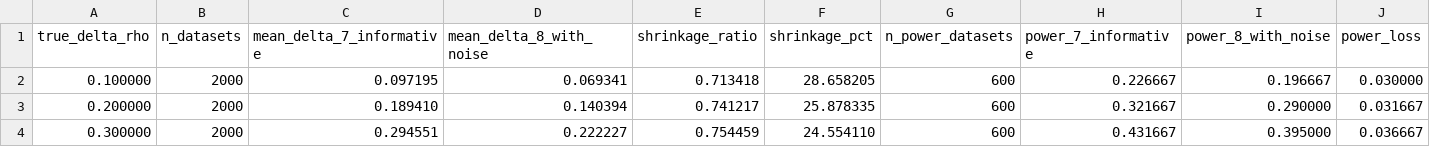
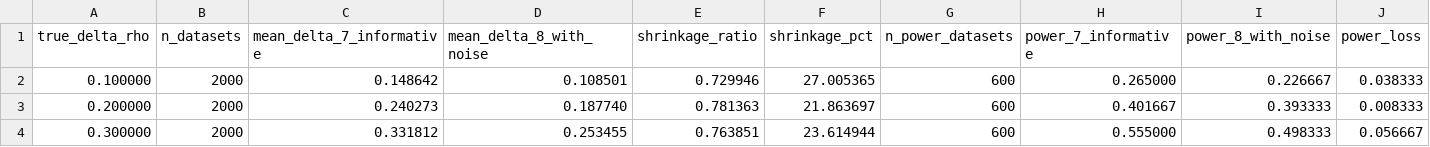
Before and after one commit to MSloan14/buffer-correlation-index, a CSV file: results/power-simulation/domain_dilution.csv, drawn as a sheet.

```diff
--- a/results/power-simulation/domain_dilution.csv
+++ b/results/power-simulation/domain_dilution.csv
@@ -1,4 +1,4 @@
 true_delta_rho,n_datasets,mean_delta_7_informative,mean_delta_8_with_noise,shrinkage_ratio,shrinkage_pct,n_power_datasets,power_7_informative,power_8_with_noise,power_loss
-0.100000,2000,0.097195,0.069341,0.713418,28.658205,600,0.226667,0.196667,0.030000
-0.200000,2000,0.189410,0.140394,0.741217,25.878335,600,0.321667,0.290000,0.031667
-0.300000,2000,0.294551,0.222227,0.754459,24.554110,600,0.431667,0.395000,0.036667
+0.100000,2000,0.148642,0.108501,0.729946,27.005365,600,0.265000,0.226667,0.038333
+0.200000,2000,0.240273,0.187740,0.781363,21.863697,600,0.401667,0.393333,0.008333
+0.300000,2000,0.331812,0.253455,0.763851,23.614944,600,0.555000,0.498333,0.056667
```
Also changed, not shown: results/power-simulation/crisis_leakage.csv, results/power-simulation/power_curve.csv, 17 other files.
